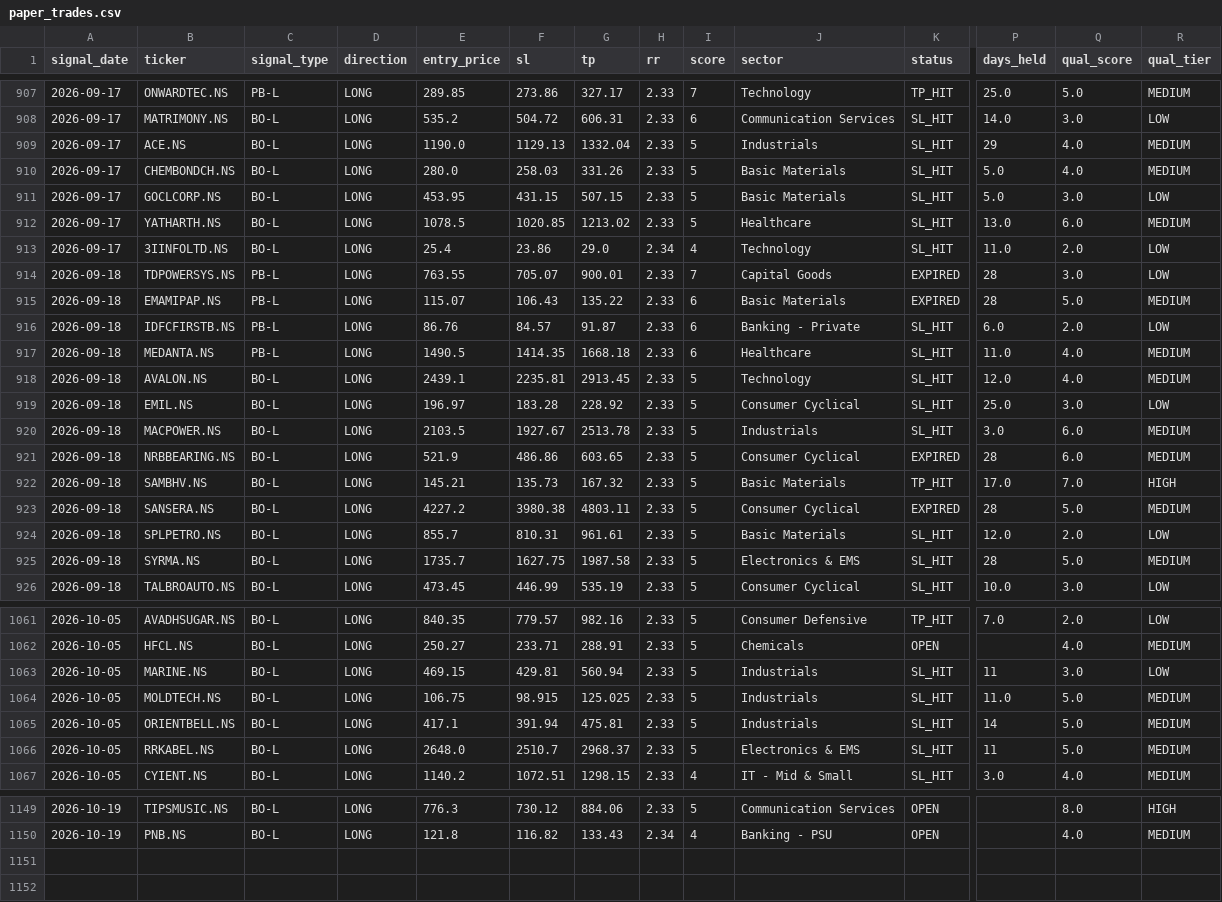
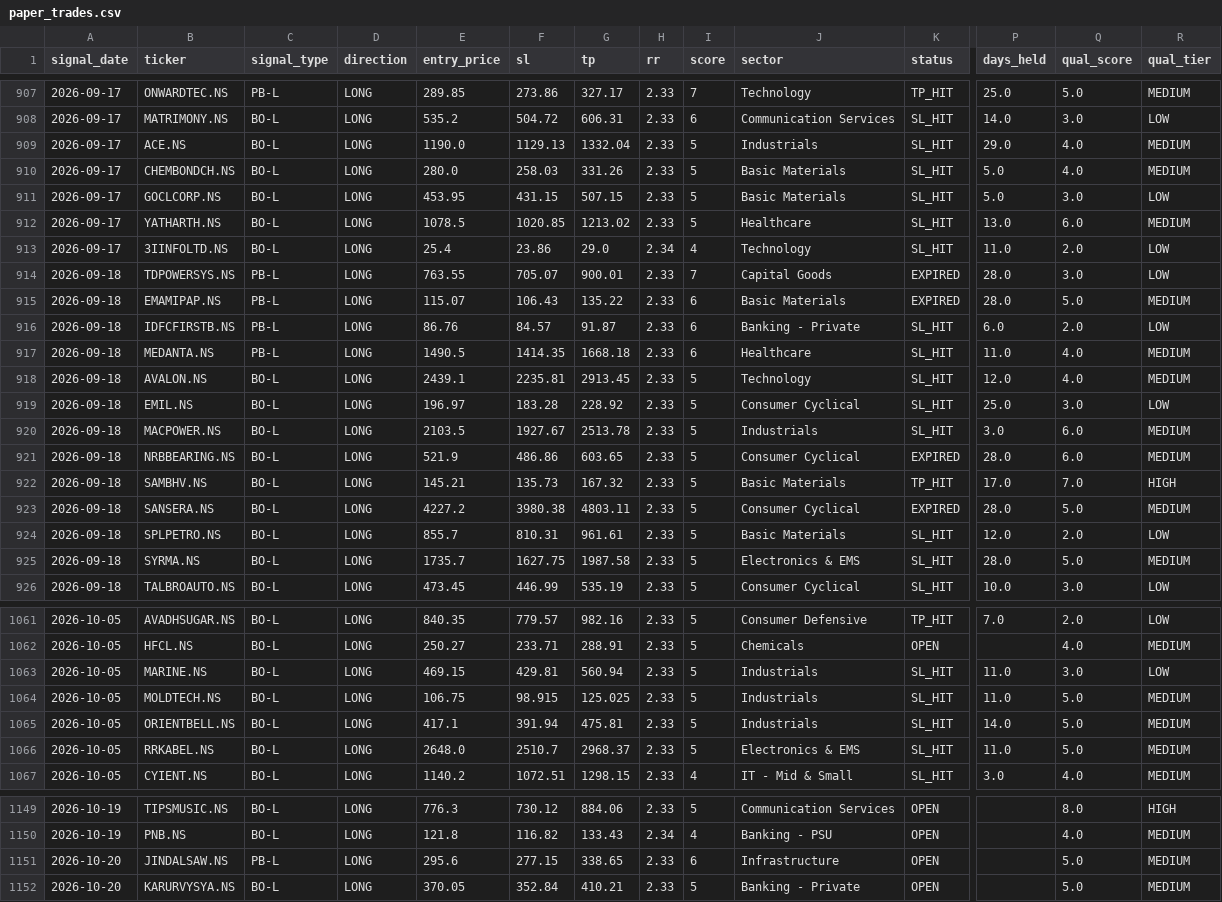
Before and after one commit to SanjayJoshi116/quant_backtesting, a CSV file: logs/paper_trades.csv, drawn as a sheet; only a part is shown, gaps mark what is left out; rows hold the shown columns only; the diff covers the shown part only; the diff names each change by its address in the sheet, - before the commit and + after, or states it on an @@ line.

```diff
--- a/logs/paper_trades.csv
+++ b/logs/paper_trades.csv
-P909 (days_held): 29
+P909 (days_held): 29.0
-P914:P915 (days_held): 28
+P914:P915 (days_held): 28.0
-P921 (days_held): 28
+P921 (days_held): 28.0
-P923 (days_held): 28
+P923 (days_held): 28.0
-P925 (days_held): 28
+P925 (days_held): 28.0
-P1063 (days_held): 11
+P1063 (days_held): 11.0
-P1065 (days_held): 14
+P1065 (days_held): 14.0
-P1066 (days_held): 11
+P1066 (days_held): 11.0
+row 1151: 2026-10-20 | JINDALSAW.NS | PB-L | LONG | 295.6 | 277.15 | 338.65 | 2.33 | 6 | Infrastructure | OPEN |  | 5.0 | MEDIUM
+row 1152: 2026-10-20 | KARURVYSYA.NS | BO-L | LONG | 370.05 | 352.84 | 410.21 | 2.33 | 5 | Banking - Private | OPEN |  | 5.0 | MEDIUM
```
Also changed, not shown: 10 edited cells elsewhere in this file.
